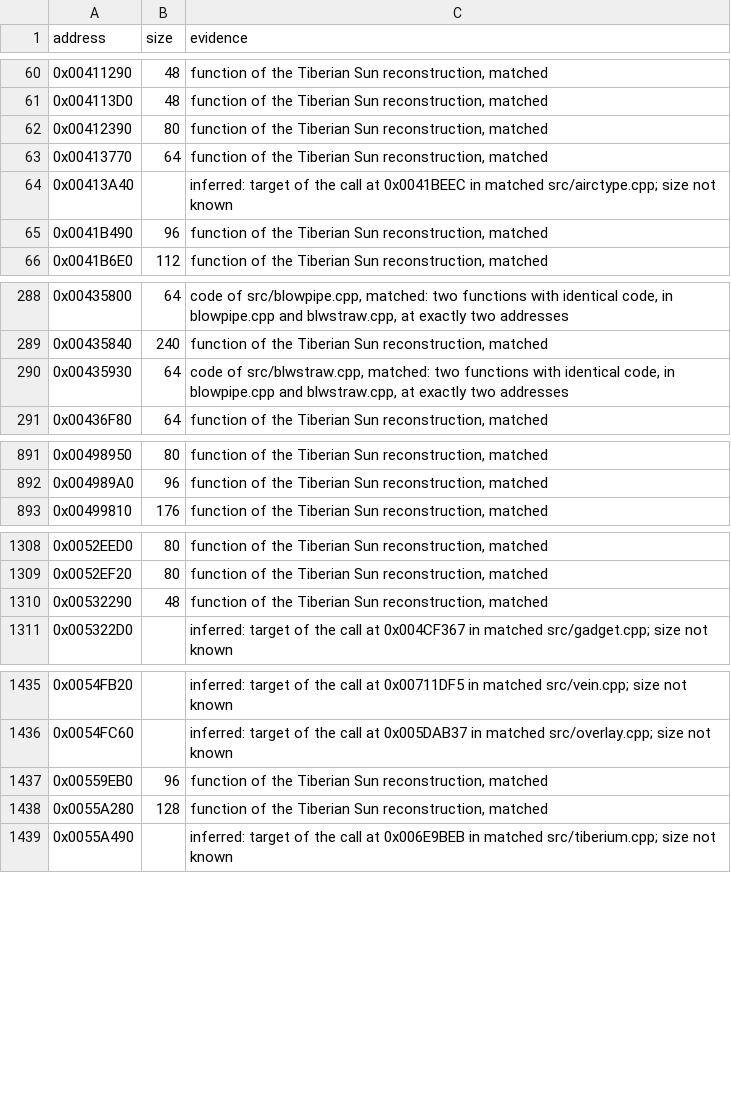
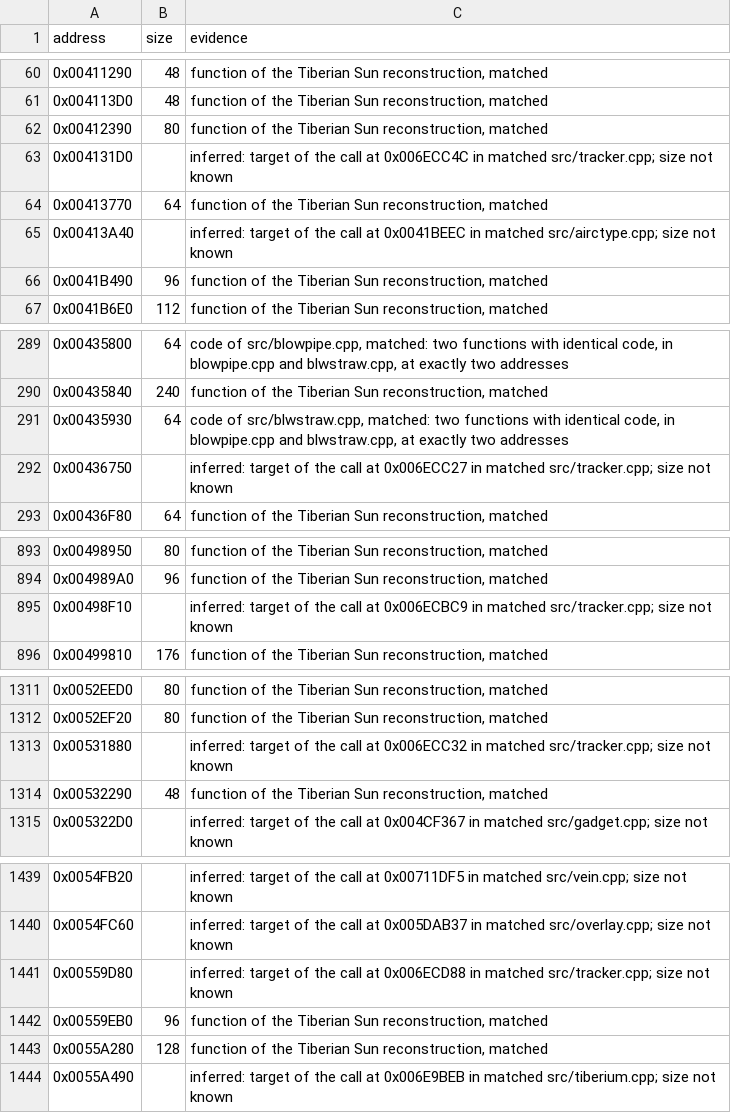
Before and after one commit to mischa85/RedAlert2, a CSV file: config/ra2-1.006/functions.csv, drawn as a sheet; only a part is shown, gaps mark what is left out; the diff covers the shown part only.

```diff
--- a/config/ra2-1.006/functions.csv
+++ b/config/ra2-1.006/functions.csv
@@ -62,2 +62,3 @@ address,size,evidence
 0x00412390,80,"function of the Tiberian Sun reconstruction, matched"
+0x004131D0,,"inferred: target of the call at 0x006ECC4C in matched src/tracker.cpp; size not known"
 0x00413770,64,"function of the Tiberian Sun reconstruction, matched"
@@ -290,2 +291,3 @@ address,size,evidence
 0x00435930,64,"code of src/blwstraw.cpp, matched: two functions with identical code, in blowpipe.cpp and blwstraw.cpp, at exactly two addresses"
+0x00436750,,"inferred: target of the call at 0x006ECC27 in matched src/tracker.cpp; size not known"
 0x00436F80,64,"function of the Tiberian Sun reconstruction, matched"
@@ -892,2 +894,3 @@ address,size,evidence
 0x004989A0,96,"function of the Tiberian Sun reconstruction, matched"
+0x00498F10,,"inferred: target of the call at 0x006ECBC9 in matched src/tracker.cpp; size not known"
 0x00499810,176,"function of the Tiberian Sun reconstruction, matched"
@@ -1309,2 +1312,3 @@ address,size,evidence
 0x0052EF20,80,"function of the Tiberian Sun reconstruction, matched"
+0x00531880,,"inferred: target of the call at 0x006ECC32 in matched src/tracker.cpp; size not known"
 0x00532290,48,"function of the Tiberian Sun reconstruction, matched"
@@ -1436,2 +1440,3 @@ address,size,evidence
 0x0054FC60,,"inferred: target of the call at 0x005DAB37 in matched src/overlay.cpp; size not known"
+0x00559D80,,"inferred: target of the call at 0x006ECD88 in matched src/tracker.cpp; size not known"
 0x00559EB0,96,"function of the Tiberian Sun reconstruction, matched"
```
Also changed, not shown: 2 added rows and 2 edited cells elsewhere in this file, config/ra2-1.006/modules.csv, config/ra2-1.006/names.csv.
